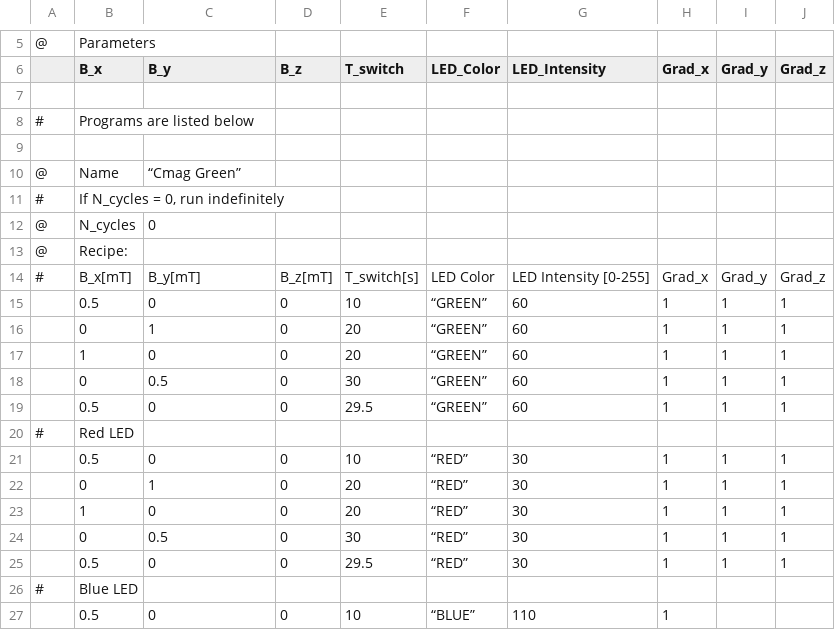
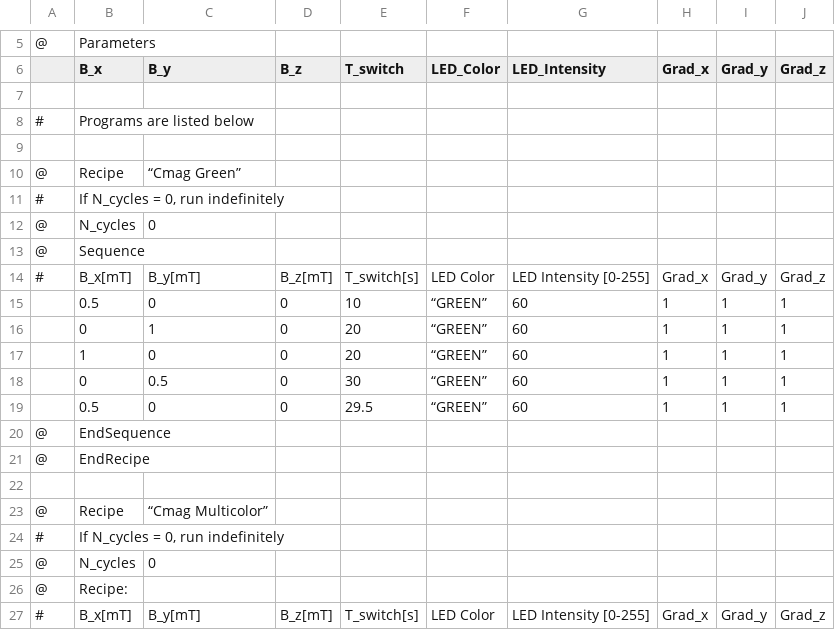
Before and after one commit to LeonAbelmann/MagOD, a CSV file: Testfunctions/ReadRecipes/RECIPES.CSV, drawn as a sheet; only a part is shown, gaps mark what is left out; the shorter side is filled out with more unchanged rows.

Commit message:
changed file format

```diff
--- a/Testfunctions/ReadRecipes/RECIPES.CSV
+++ b/Testfunctions/ReadRecipes/RECIPES.CSV
@@ -9,3 +9,16 @@
 ,,,,,,,,,
-@,Name,“Cmag Green”,,,,,,,
+@,Recipe,“Cmag Green”,,,,,,,
+#,"If N_cycles = 0, run indefinitely",,,,,,,,
+@,N_cycles,0,,,,,,,
+@,Sequence,,,,,,,,
+#,B_x[mT],B_y[mT],B_z[mT],T_switch[s],LED Color,LED Intensity [0-255],Grad_x,Grad_y,Grad_z
+,0.5,0,0,10,“GREEN”,60,1,1,1
+,0,1,0,20,“GREEN”,60,1,1,1
+,1,0,0,20,“GREEN”,60,1,1,1
+,0,0.5,0,30,“GREEN”,60,1,1,1
+,0.5,0,0,29.5,“GREEN”,60,1,1,1
+@,EndSequence,,,,,,,,
+@,EndRecipe,,,,,,,,
+,,,,,,,,,
+@,Recipe,“Cmag Multicolor”,,,,,,,
 #,"If N_cycles = 0, run indefinitely",,,,,,,,
```
